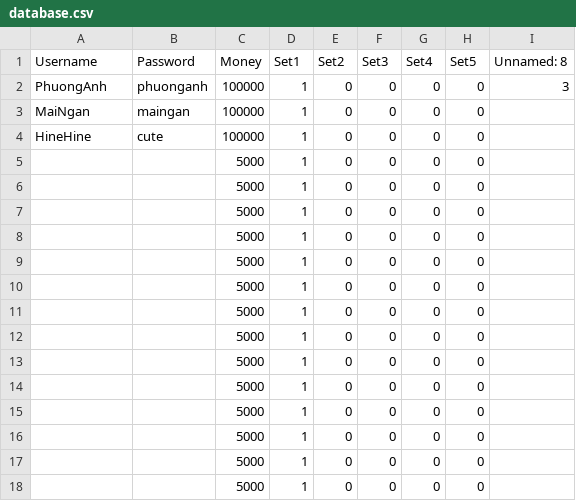
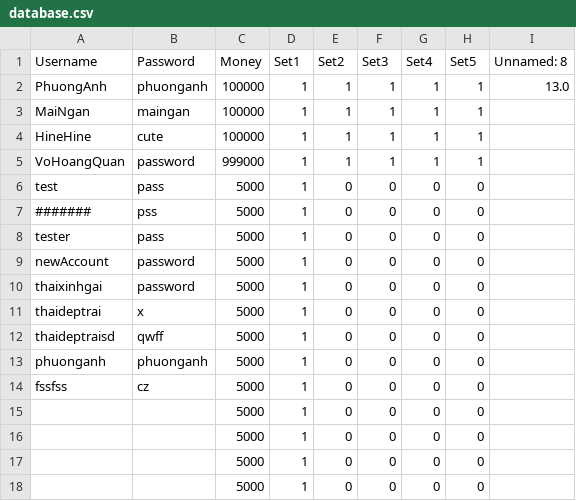
Before and after one commit to phucthuan1st/Menu, a CSV file: database.csv, drawn as a sheet; only a part is shown.

```diff
--- a/database.csv
+++ b/database.csv
@@ -1,15 +1,15 @@
 Username,Password,Money,Set1,Set2,Set3,Set4,Set5,Unnamed: 8
-PhuongAnh,phuonganh,100000,1,0,0,0,0,3
-MaiNgan,maingan,100000,1,0,0,0,0,
-HineHine,cute,100000,1,0,0,0,0,
-,,5000,1,0,0,0,0,
-,,5000,1,0,0,0,0,
-,,5000,1,0,0,0,0,
-,,5000,1,0,0,0,0,
-,,5000,1,0,0,0,0,
-,,5000,1,0,0,0,0,
-,,5000,1,0,0,0,0,
-,,5000,1,0,0,0,0,
-,,5000,1,0,0,0,0,
-,,5000,1,0,0,0,0,
+PhuongAnh,phuonganh,100000,1,1,1,1,1,13.0
+MaiNgan,maingan,100000,1,1,1,1,1,
+HineHine,cute,100000,1,1,1,1,1,
+VoHoangQuan,password,999000,1,1,1,1,1,
+test,pass,5000,1,0,0,0,0,
+#######,pss,5000,1,0,0,0,0,
+tester,pass,5000,1,0,0,0,0,
+newAccount,password,5000,1,0,0,0,0,
+thaixinhgai,password,5000,1,0,0,0,0,
+thaideptrai,x,5000,1,0,0,0,0,
+thaideptraisd,qwff,5000,1,0,0,0,0,
+phuonganh,phuonganh,5000,1,0,0,0,0,
+fssfss,cz,5000,1,0,0,0,0,
 ,,5000,1,0,0,0,0,
```
Also changed, not shown: 1 other file.
